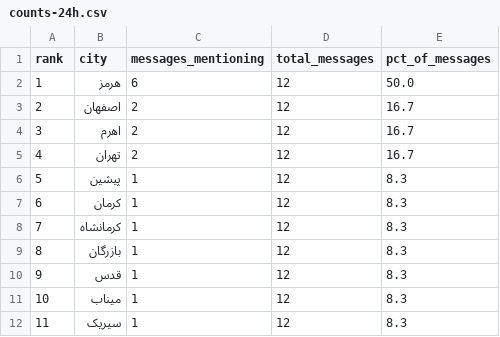
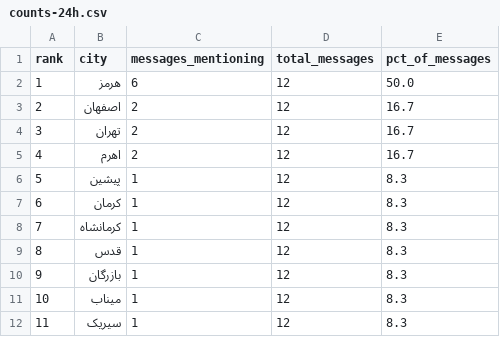
Before and after one commit to Baggiest/ZADAN, a CSV file: public/sample/counts-24h.csv, drawn as a sheet.

```diff
--- a/public/sample/counts-24h.csv
+++ b/public/sample/counts-24h.csv
@@ -3,4 +3,4 @@ rank,city,messages_mentioning,total_messages,pct_of_messages
 2,اصفهان,2,12,16.7
-3,اهرم,2,12,16.7
-4,تهران,2,12,16.7
+3,تهران,2,12,16.7
+4,اهرم,2,12,16.7
 5,پیشین,1,12,8.3
@@ -8,4 +8,4 @@ rank,city,messages_mentioning,total_messages,pct_of_messages
 7,کرمانشاه,1,12,8.3
-8,بازرگان,1,12,8.3
-9,قدس,1,12,8.3
+8,قدس,1,12,8.3
+9,بازرگان,1,12,8.3
 10,میناب,1,12,8.3
```
Also changed, not shown: public/sample/counts-48h.csv, public/sample/counts-72h.csv, 2 other files.
